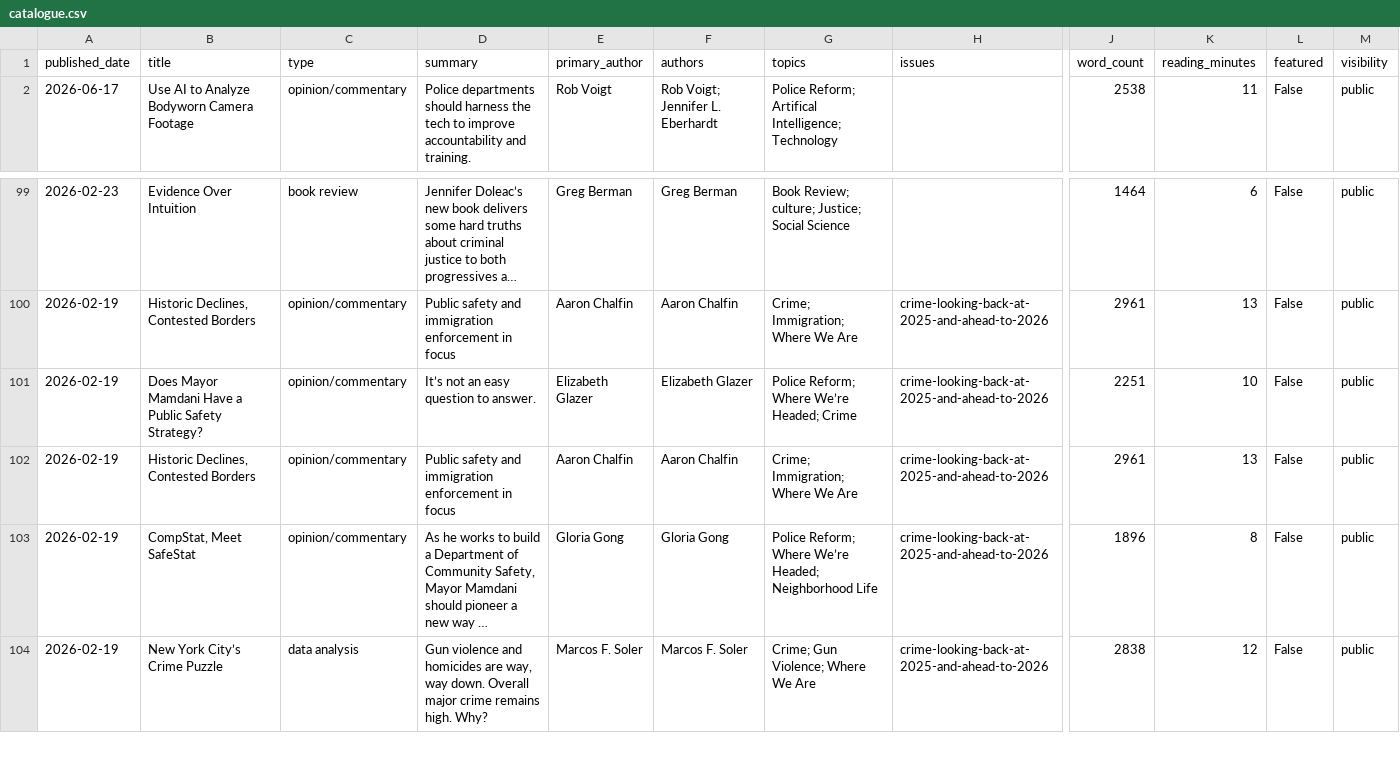
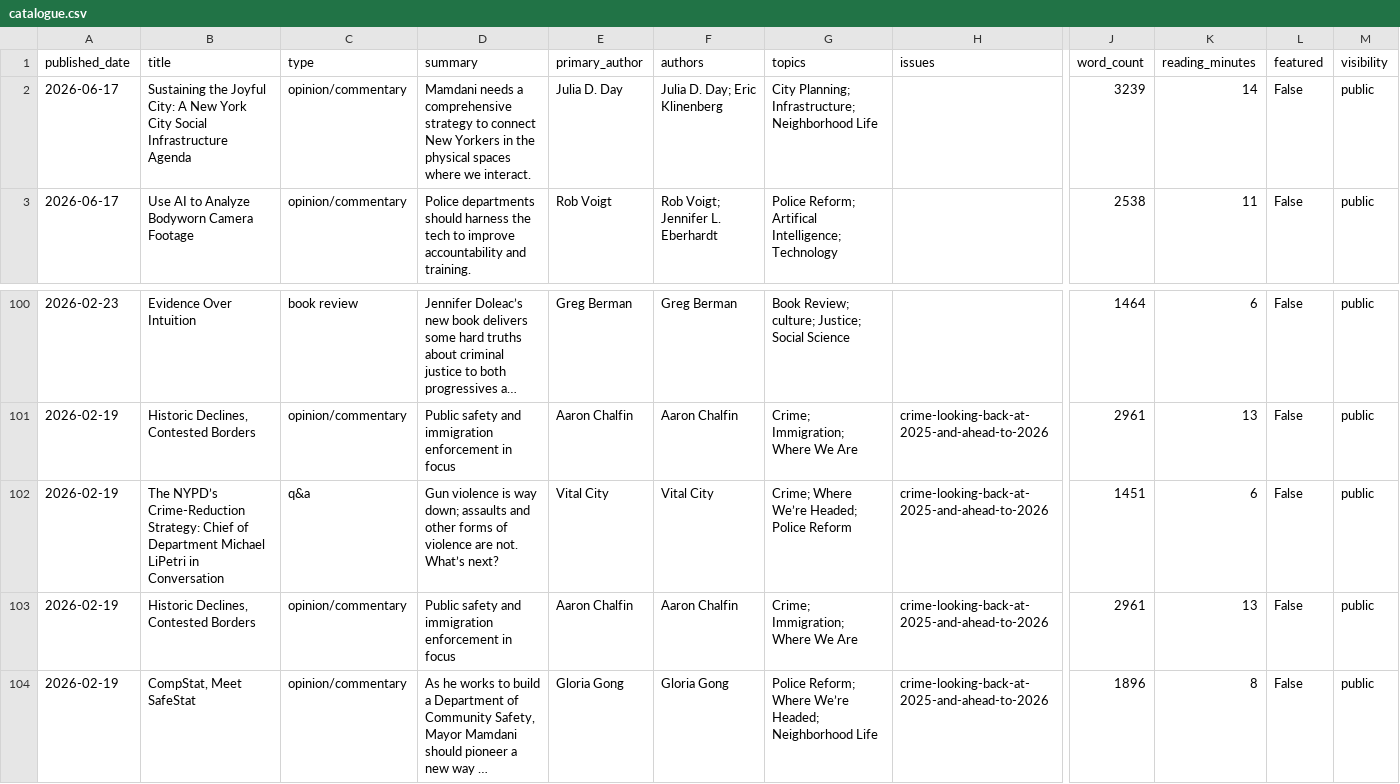
Before and after one commit to Vital-City-NYC/vital-city-catalogue, a CSV file: data/catalogue.csv, drawn as a sheet; only a part is shown, gaps mark what is left out; the shorter side is filled out with more unchanged rows; long unchanged cells end in …; removed rows and columns are numbered as before the commit, all else as after; rows hold the shown columns only; the diff names each change by its address in the sheet, - before the commit and + after, or states it on an @@ line.

```diff
--- a/data/catalogue.csv
+++ b/data/catalogue.csv
+row 2: 2026-06-17 | Sustaining the Joyful City: A New York City Social Infrastructure Agenda | opinion/commentary | Mamdani needs a comprehensive strategy to connect New Yorkers in the physical spaces where we interact. | Julia D. Day | Julia D. Day; Eric Klinenberg | City Planning; Infrastructure; Neighborhood Life |  | 3239 | 14 | False | public
-row 101: 2026-02-19 | Does Mayor Mamdani Have a Public Safety Strategy? | opinion/commentary | It’s not an easy question to answer. | Elizabeth Glazer | Elizabeth Glazer | Police Reform; Where We’re Headed; Crime | crime-looking-back-at-2025-and-ahead-to-2026 | 2251 | 10 | False | public
+row 102: 2026-02-19 | The NYPD’s Crime-Reduction Strategy: Chief of Department Michael LiPetri in Conversation | q&a | Gun violence is way down; assaults and other forms of violence are not. What’s next? | Vital City | Vital City | Crime; Where We’re Headed; Police Reform | crime-looking-back-at-2025-and-ahead-to-2026 | 1451 | 6 | False | public
```
Also changed, not shown: 9 other files.
